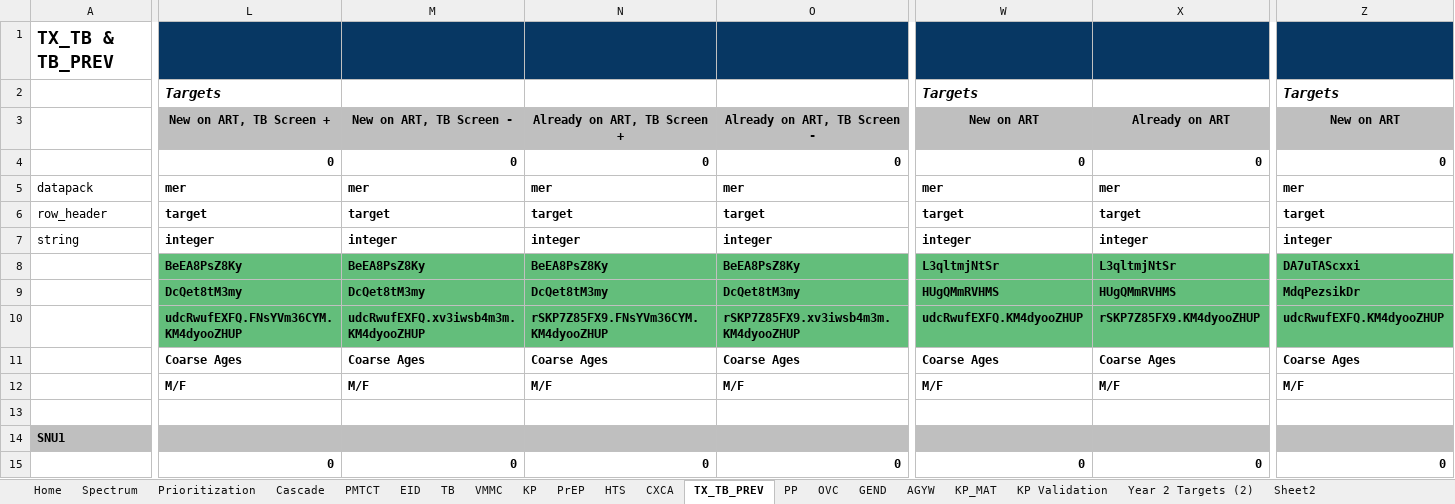
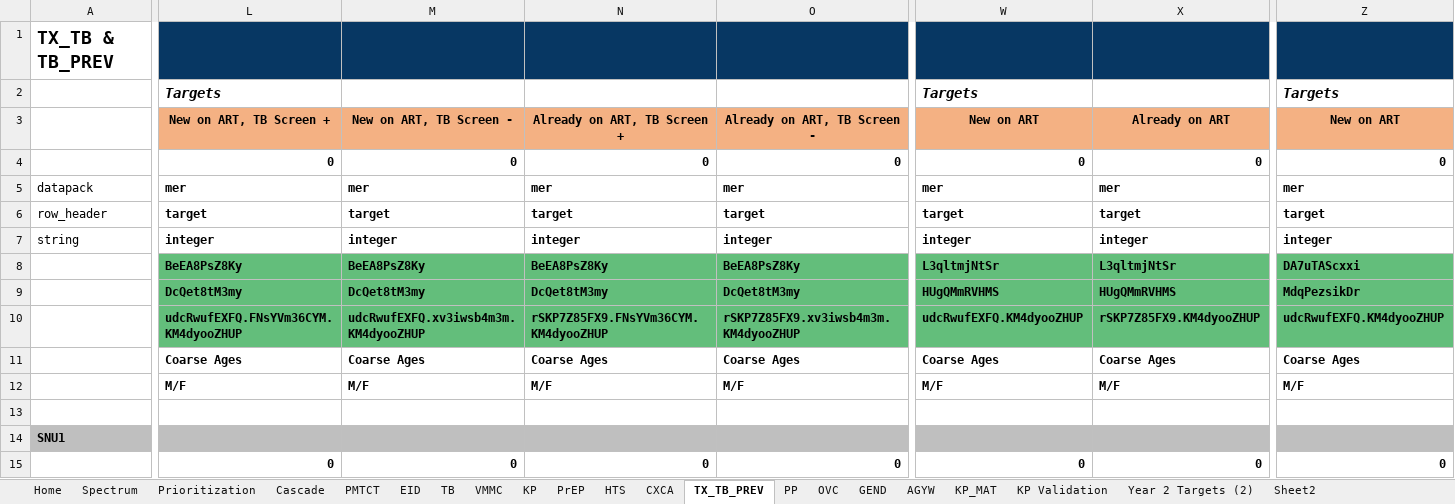
Before and after one commit to pepfar-datim/datapackr, an Excel workbook: inst/extdata/COP23_Data_Pack_Template_YR2 Targets_sjj.xlsx, sheet TX_TB_PREV, drawn as a sheet; only a part is shown, gaps mark what is left out; values as stored, in another font and other column widths than the file's, no borders; conditional formats not drawn; the diff covers the shown part only; the diff names each change by its address in the sheet, - before the commit and + after, or states it on an @@ line.

```diff
--- a/inst/extdata/COP23_Data_Pack_Template_YR2 Targets_sjj.xlsx (sheet TX_TB_PREV)
+++ b/inst/extdata/COP23_Data_Pack_Template_YR2 Targets_sjj.xlsx (sheet TX_TB_PREV)
-L3:O3 fill: #BFBFBF
+L3:O3 fill: #F4B183
-W3:X3 fill: #BFBFBF
+W3:X3 fill: #F4B183
-Z3 fill: #BFBFBF
+Z3 fill: #F4B183
```
Also changed, not shown: cell formats elsewhere in this sheet, sheet PMTCT, sheet TB, sheet VMMC, sheet OVC, sheet PrEP, sheet Cascade, 6 more sheets.
